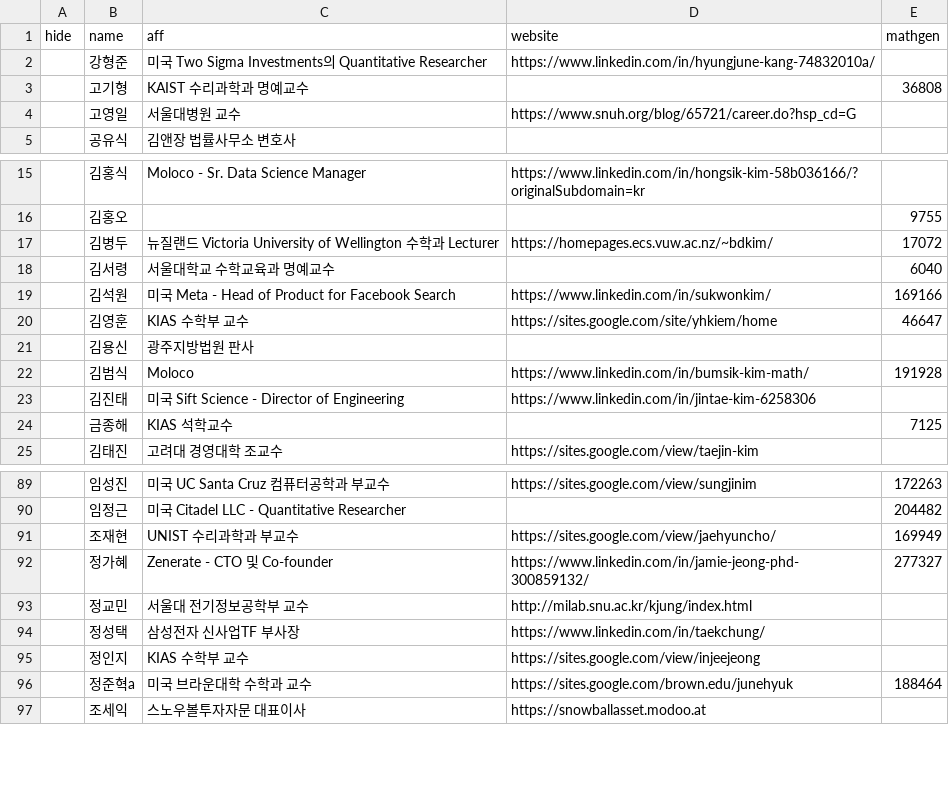
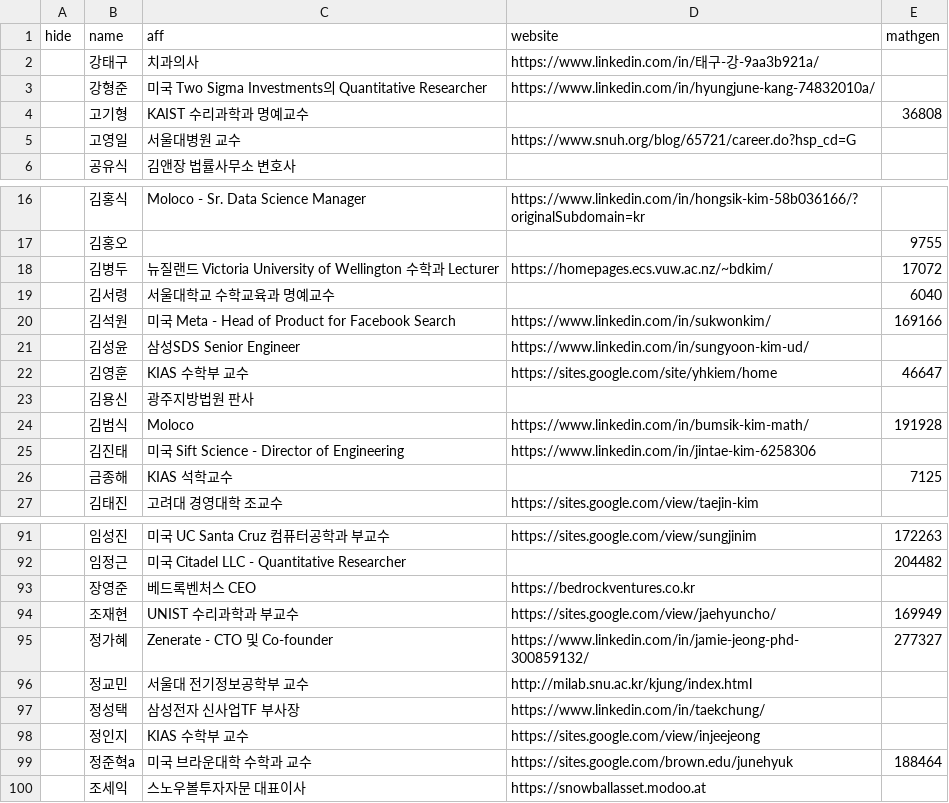
Before and after one commit to imo-korea/imo-korea.github.io, a CSV file: _data/people.csv, drawn as a sheet; only a part is shown, gaps mark what is left out.

```diff
--- a/_data/people.csv
+++ b/_data/people.csv
@@ -1,2 +1,3 @@
 hide,name,aff,website,mathgen
+,강태구,치과의사,https://www.linkedin.com/in/태구-강-9aa3b921a/,
 ,강형준,미국 Two Sigma Investments의 Quantitative Researcher,https://www.linkedin.com/in/hyungjune-kang-74832010a/,
@@ -19,2 +20,3 @@ hide,name,aff,website,mathgen
 ,김석원,미국 Meta - Head of Product for Facebook Search,https://www.linkedin.com/in/sukwonkim/,169166
+,김성윤,삼성SDS Senior Engineer,https://www.linkedin.com/in/sungyoon-kim-ud/,
 ,김영훈,KIAS 수학부 교수,https://sites.google.com/site/yhkiem/home,46647
@@ -90,2 +92,3 @@ hide,name,aff,website,mathgen
 ,임정근,미국 Citadel LLC - Quantitative Researcher,,204482
+,장영준,베드록벤처스 CEO,https://bedrockventures.co.kr,
 ,조재현,UNIST 수리과학과 부교수,https://sites.google.com/view/jaehyuncho/,169949
```
